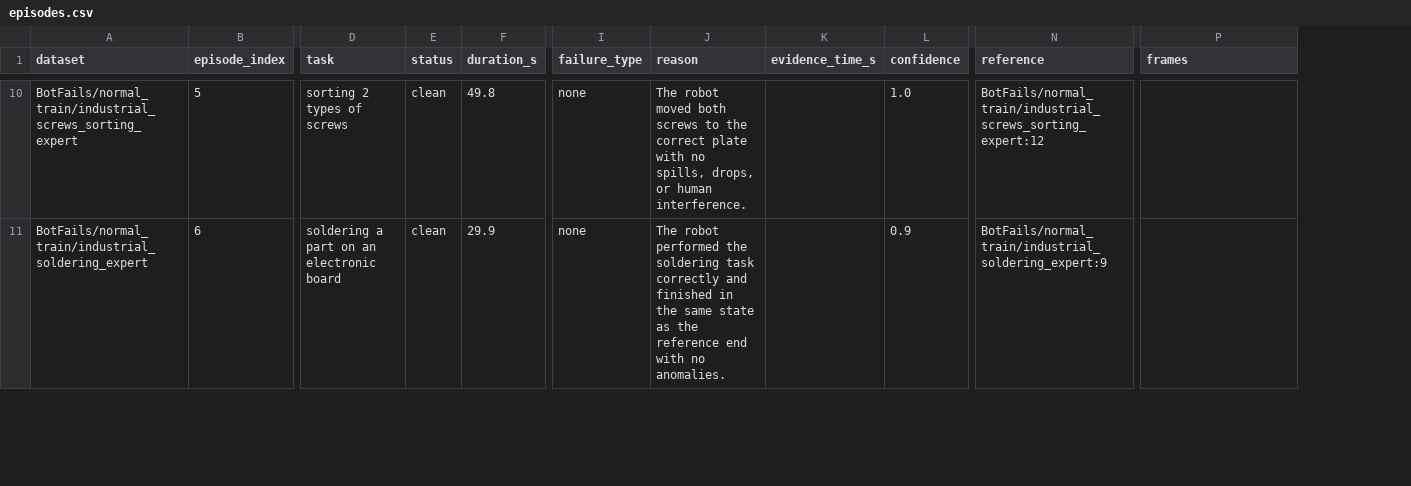
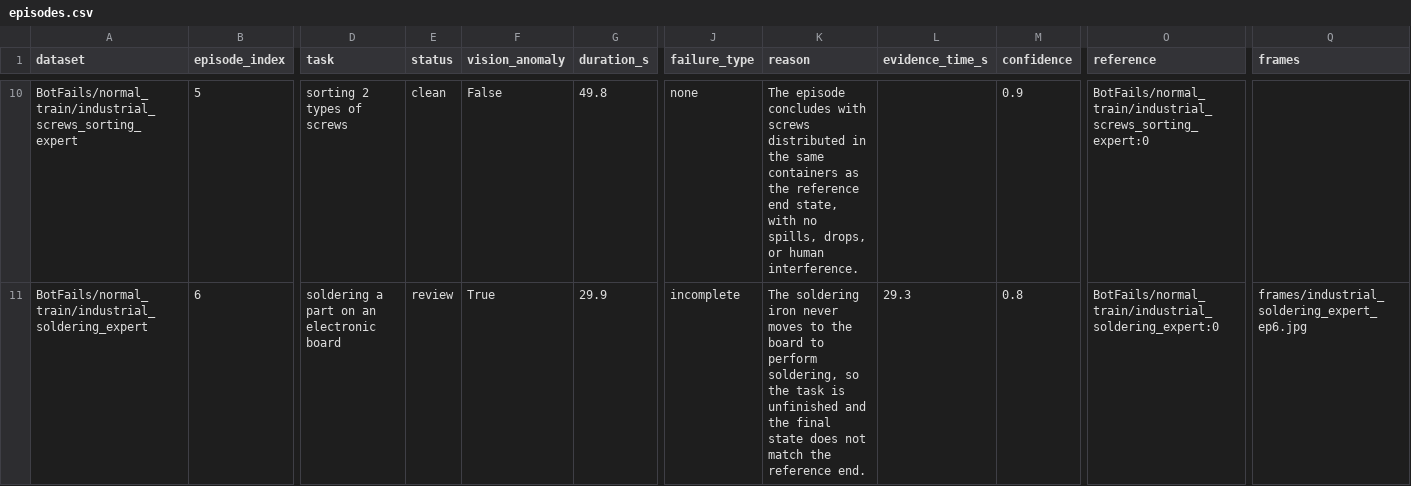
Before and after one commit to TheNandinee/retake, a CSV file: reports/kantine__BotFails/episodes.csv, drawn as a sheet; only a part is shown, gaps mark what is left out; addresses are those after the commit; the diff covers the shown part only; the diff names each change by its address in the sheet, - before the commit and + after, or states it on an @@ line.

Commit message:
E011-E012: two-tier verdicts, reference=first; retake precision 80% on dev

```diff
--- a/reports/kantine__BotFails/episodes.csv
+++ b/reports/kantine__BotFails/episodes.csv
+column F (vision_anomaly), rows 10-11: False | True
-K10 (reason): The robot moved both screws to the correct plate with no…
+K10 (reason): The episode concludes with screws distributed in the same containers as the reference end state, with no…
-M10 (confidence): 1.0
+M10 (confidence): 0.9
-O10 (reference): BotFails/normal_train/industrial_screws_sorting_expert:12
+O10 (reference): BotFails/normal_train/industrial_screws_sorting_expert:0
-E11 (status): clean
+E11 (status): review
-J11 (failure_type): none
+J11 (failure_type): incomplete
-K11 (reason): The robot performed the soldering task correctly and finished in the same state as the reference end with no anomalies.
+K11 (reason): The soldering iron never moves to the board to perform soldering, so the task is unfinished and the final state does not match the reference end.
-L11 (evidence_time_s): (empty)
+L11 (evidence_time_s): 29.3
-M11 (confidence): 0.9
+M11 (confidence): 0.8
-O11 (reference): BotFails/normal_train/industrial_soldering_expert:9
+O11 (reference): BotFails/normal_train/industrial_soldering_expert:0
-Q11 (frames): (empty)
+Q11 (frames): frames/industrial_soldering_expert_ep6.jpg
```
Also changed, not shown: 161 edited cells elsewhere in this file, 55 other files.
